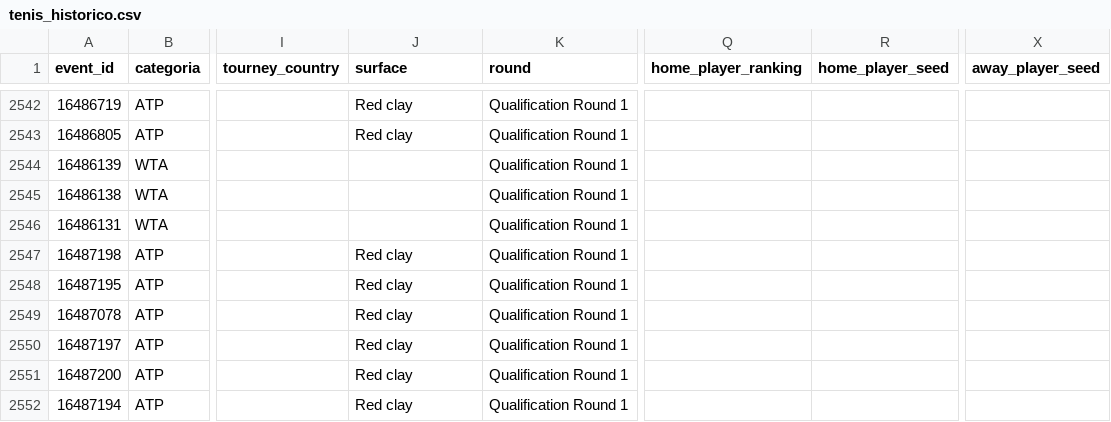
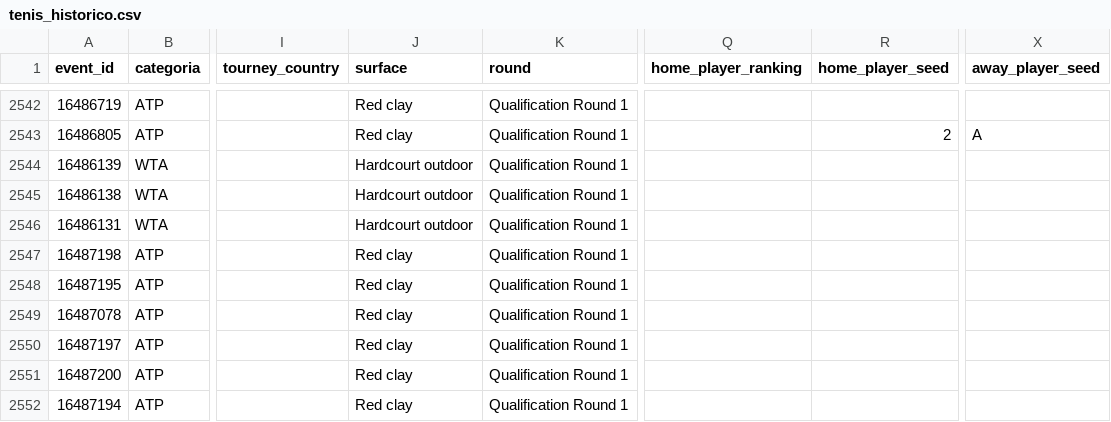
Before and after one commit to rovivadigital-cpu/futbol, a CSV file: datos/tenis_historico.csv, drawn as a sheet; only a part is shown, gaps mark what is left out; the diff covers the shown part only; the diff names each change by its address in the sheet, - before the commit and + after, or states it on an @@ line.

```diff
--- a/datos/tenis_historico.csv
+++ b/datos/tenis_historico.csv
-R2543 (home_player_seed): (empty)
+R2543 (home_player_seed): 2
-X2543 (away_player_seed): (empty)
+X2543 (away_player_seed): A
-J2544:J2546 (surface): (empty)
+J2544:J2546 (surface): Hardcourt outdoor
```
Also changed, not shown: 1 added row and 103 edited cells elsewhere in this file.
